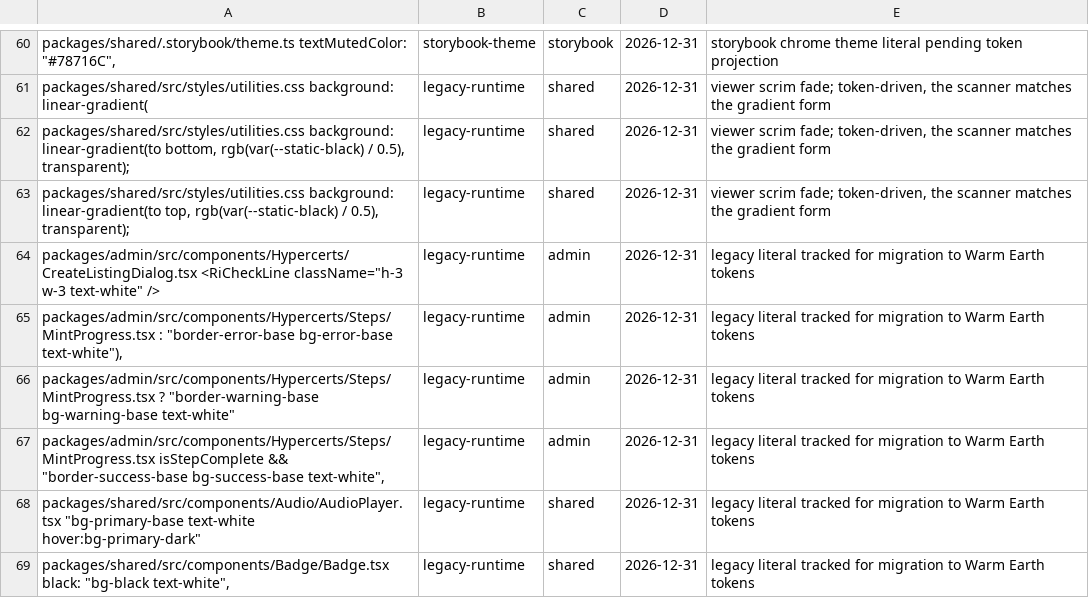
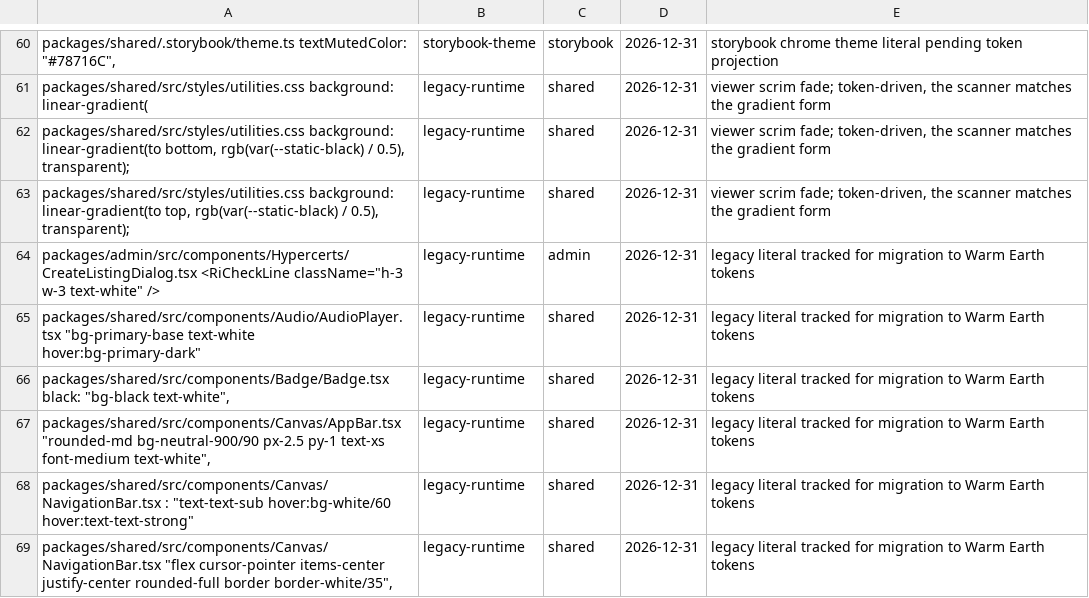
Before and after one commit to greenpill-dev-guild/green-goods, a TSV file: scripts/data/design-token-usage-baseline.tsv, drawn as a sheet; only a part is shown, gaps mark what is left out; the shorter side is filled out with more unchanged rows.

```diff
--- a/scripts/data/design-token-usage-baseline.tsv
+++ b/scripts/data/design-token-usage-baseline.tsv
@@ -64,5 +64,2 @@ packages/shared/src/styles/utilities.css background: linear-gradient(to top, rgb
 packages/admin/src/components/Hypercerts/CreateListingDialog.tsx <RiCheckLine className="h-3 w-3 text-white" />	legacy-runtime	admin	2026-12-31	legacy literal tracked for migration to Warm Earth tokens
-packages/admin/src/components/Hypercerts/Steps/MintProgress.tsx : "border-error-base bg-error-base text-white"),	legacy-runtime	admin	2026-12-31	legacy literal tracked for migration to Warm Earth tokens
-packages/admin/src/components/Hypercerts/Steps/MintProgress.tsx ? "border-warning-base bg-warning-base text-white"	legacy-runtime	admin	2026-12-31	legacy literal tracked for migration to Warm Earth tokens
-packages/admin/src/components/Hypercerts/Steps/MintProgress.tsx isStepComplete && "border-success-base bg-success-base text-white",	legacy-runtime	admin	2026-12-31	legacy literal tracked for migration to Warm Earth tokens
 packages/shared/src/components/Audio/AudioPlayer.tsx "bg-primary-base text-white hover:bg-primary-dark"	legacy-runtime	shared	2026-12-31	legacy literal tracked for migration to Warm Earth tokens
```
Also changed, not shown: 35 other files.
